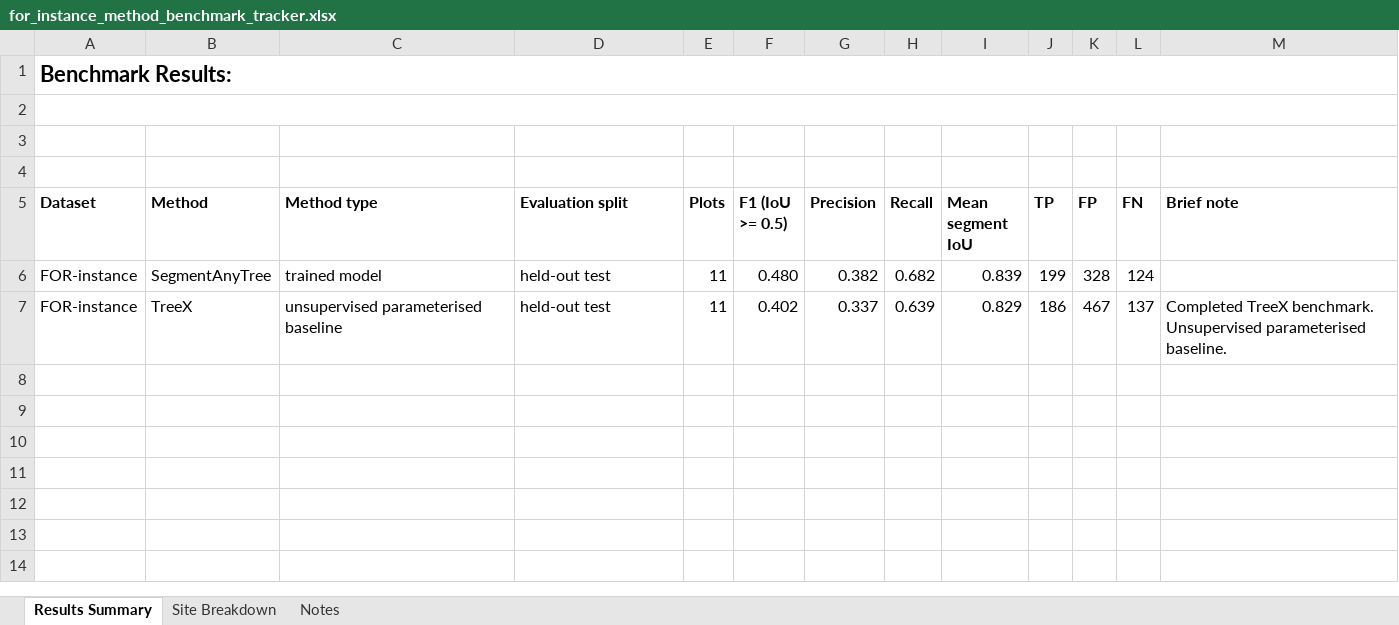
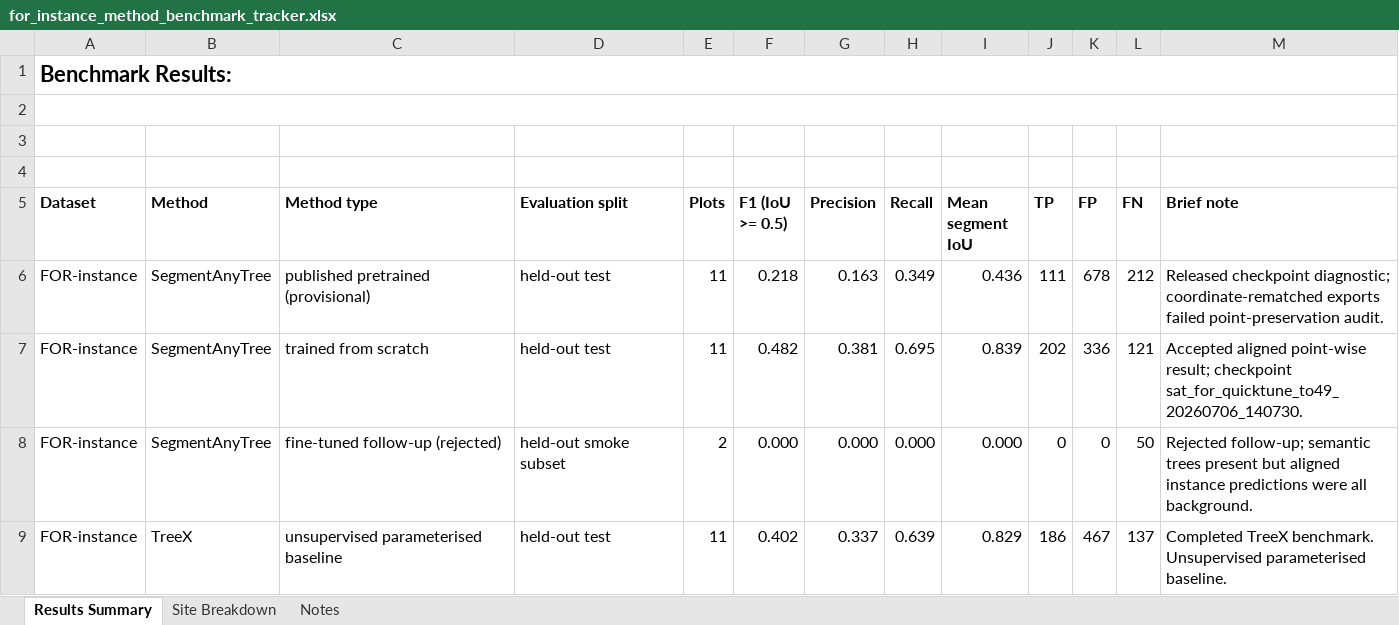
Before and after one commit to EwanMoorcroft/individual-tree-segmentation-benchmarks, an Excel workbook: outputs/sat_treex_benchmark_metrics/for_instance_method_benchmark_tracker.xlsx, sheet Results Summary, drawn as a sheet; values as stored, in another font and other column widths than the file's, no borders; addresses are those after the commit; the diff names each change by its address in the sheet, - before the commit and + after, or states it on an @@ line.

Commit message:
Finalize FOR-instance workflows and SAT results

```diff
--- a/outputs/sat_treex_benchmark_metrics/for_instance_method_benchmark_tracker.xlsx (sheet Results Summary)
+++ b/outputs/sat_treex_benchmark_metrics/for_instance_method_benchmark_tracker.xlsx (sheet Results Summary)
+row 6: FOR-instance | SegmentAnyTree | published pretrained (provisional) | held-out test | 11 | 0.218 | 0.163 | 0.349 | 0.436 | 111 | 678 | 212 | Released checkpoint diagnostic; coordinate-rematched exports failed point-preservation audit.
-C7 (Method type): trained model
+C7 (Method type): trained from scratch
-F7 (F1 (IoU >= 0.5)): 0.480
+F7 (F1 (IoU >= 0.5)): 0.482
-G7 (Precision): 0.382
+G7 (Precision): 0.381
-H7 (Recall): 0.682
+H7 (Recall): 0.695
-J7 (TP): 199
+J7 (TP): 202
-K7 (FP): 328
+K7 (FP): 336
-L7 (FN): 124
+L7 (FN): 121
-M7 (Brief note): (empty)
+M7 (Brief note): Accepted aligned point-wise result; checkpoint sat_for_quicktune_to49_20260706_140730.
+row 8: FOR-instance | SegmentAnyTree | fine-tuned follow-up (rejected) | held-out smoke subset | 2 | 0.000 | 0.000 | 0.000 | 0.000 | 0 | 0 | 50 | Rejected follow-up; semantic trees present but aligned instance predictions were all background.
```
Also changed, not shown: sheet Notes, 36 other files.
